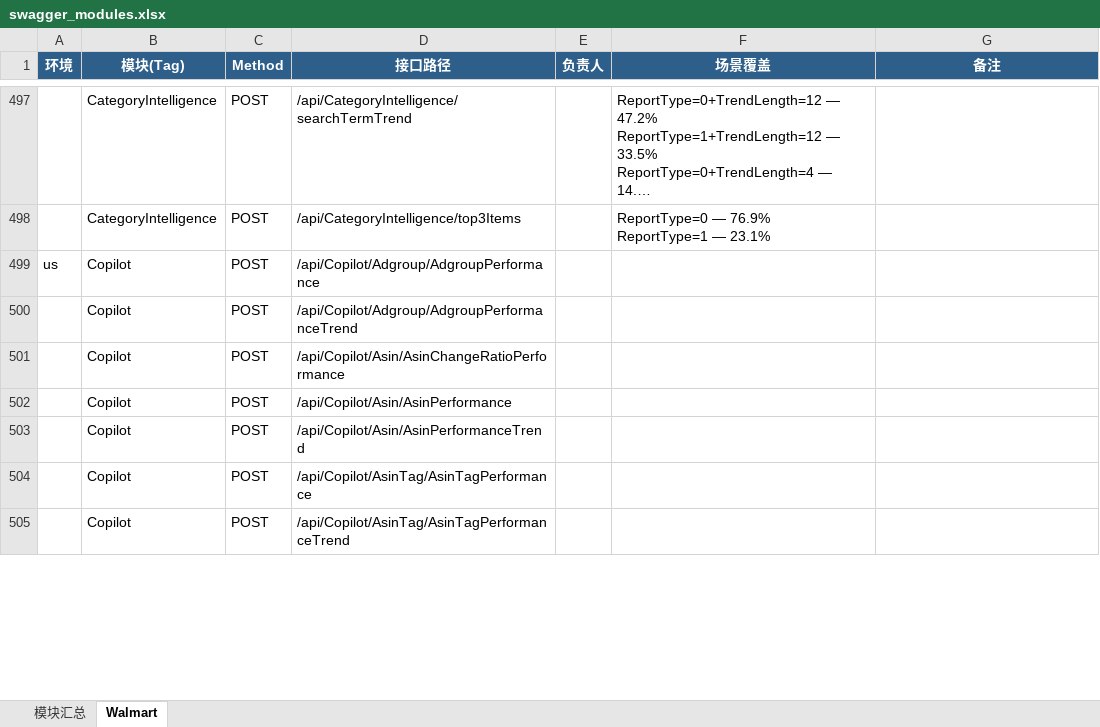
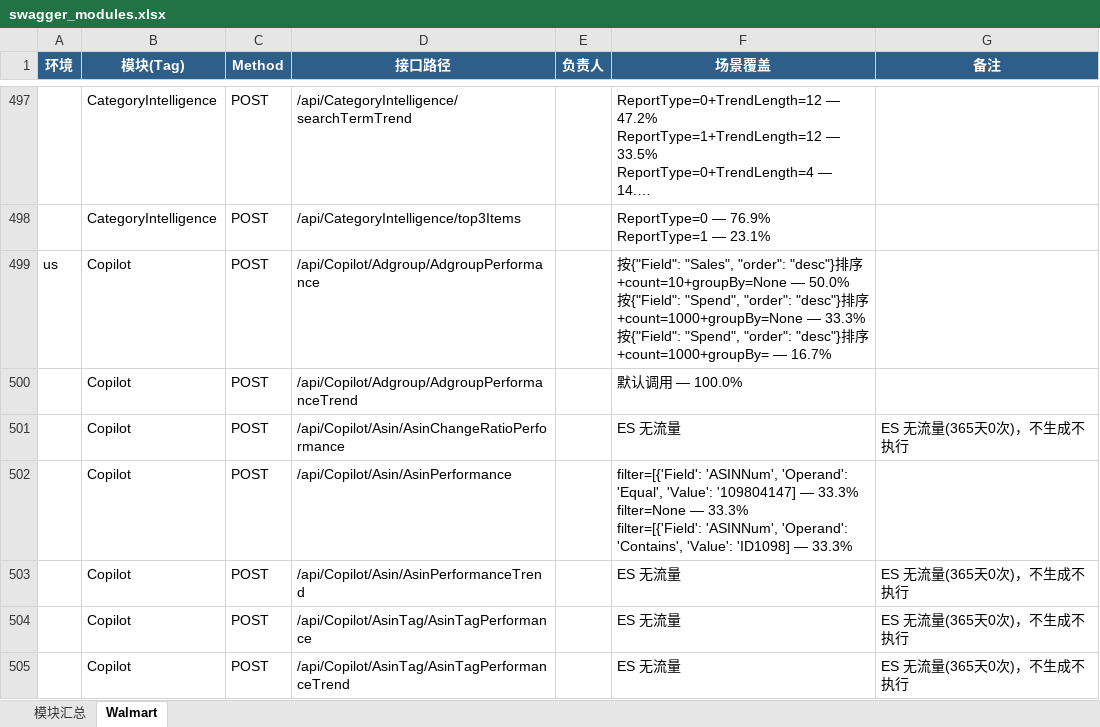
Before and after one commit to guguangjie-pacvue/ai_api, an Excel workbook: single-api/walmart-api/swagger_modules.xlsx, sheet Walmart, drawn as a sheet; only a part is shown, gaps mark what is left out; long unchanged cells end in …; values as stored, in another font and other column widths than the file's, no borders; ↵ is a line break in a cell; the diff covers the shown part only; the diff names each change by its address in the sheet, - before the commit and + after, or states it on an @@ line.

```diff
--- a/single-api/walmart-api/swagger_modules.xlsx (sheet Walmart)
+++ b/single-api/walmart-api/swagger_modules.xlsx (sheet Walmart)
-F499 (场景覆盖): (empty)
+F499 (场景覆盖): 按{"Field": "Sales", "order": "desc"}排序+count=10+groupBy=None — 50.0% ↵ 按{"Field": "Spend", "order": "desc"}排序+count=1000+groupBy=None — 33.3% ↵ 按{"Field": "Spend", "order": "desc"}排序+count=1000+groupBy= — 16.7%
-F500 (场景覆盖): (empty)
+F500 (场景覆盖): 默认调用 — 100.0%
-F501 (场景覆盖): (empty)
+F501 (场景覆盖): ES 无流量
-G501 (备注): (empty)
+G501 (备注): ES 无流量(365天0次)，不生成不执行
-F502 (场景覆盖): (empty)
+F502 (场景覆盖): filter=[{'Field': 'ASINNum', 'Operand': 'Equal', 'Value': '109804147] — 33.3% ↵ filter=None — 33.3% ↵ filter=[{'Field': 'ASINNum', 'Operand': 'Contains', 'Value': 'ID1098] — 33.3%
-F503:F505 (场景覆盖): (empty)
+F503:F505 (场景覆盖): ES 无流量
-G503:G505 (备注): (empty)
+G503:G505 (备注): ES 无流量(365天0次)，不生成不执行
```
Also changed, not shown: 24 edited cells elsewhere in this sheet, sheet 模块汇总, 2 other files.
